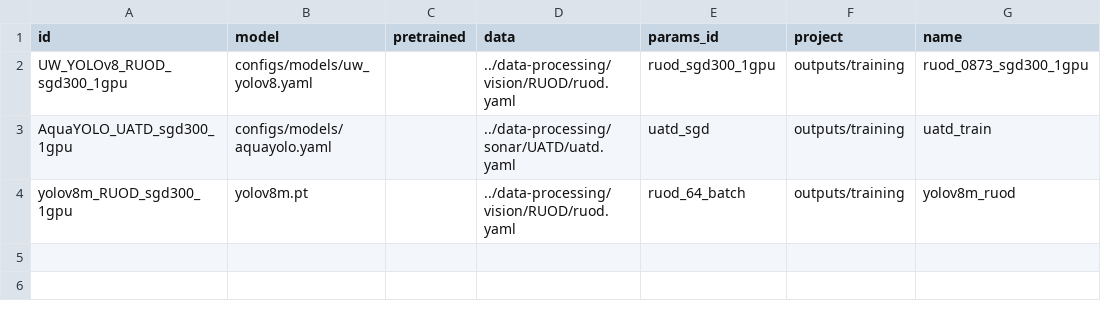
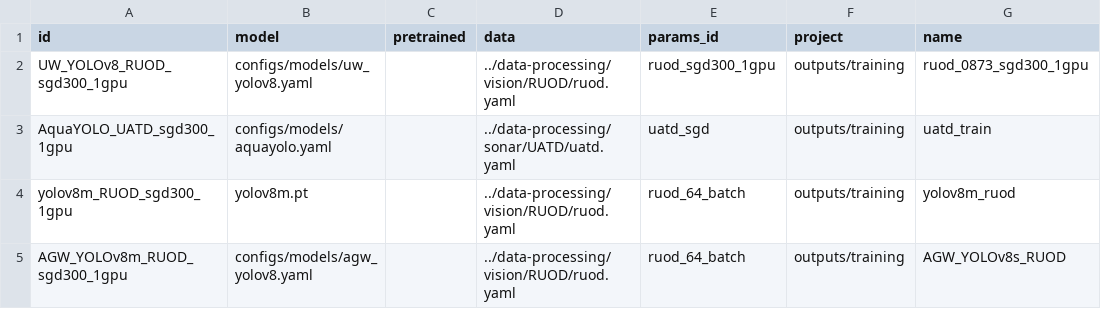
Before and after one commit to bangkorkor/aquaculture-perception, a CSV file: object-detection/runs.csv, drawn as a sheet.

Commit message:
agw_yolo training stuff

```diff
--- a/object-detection/runs.csv
+++ b/object-detection/runs.csv
@@ -4 +4,2 @@ AquaYOLO_UATD_sgd300_1gpu,configs/models/aquayolo.yaml,,../data-processing/sonar
 yolov8m_RUOD_sgd300_1gpu,yolov8m.pt,,../data-processing/vision/RUOD/ruod.yaml,ruod_64_batch,outputs/training,yolov8m_ruod
+AGW_YOLOv8m_RUOD_sgd300_1gpu,configs/models/agw_yolov8.yaml,,../data-processing/vision/RUOD/ruod.yaml,ruod_64_batch,outputs/training,AGW_YOLOv8s_RUOD
```
Also changed, not shown: 1 other file.
